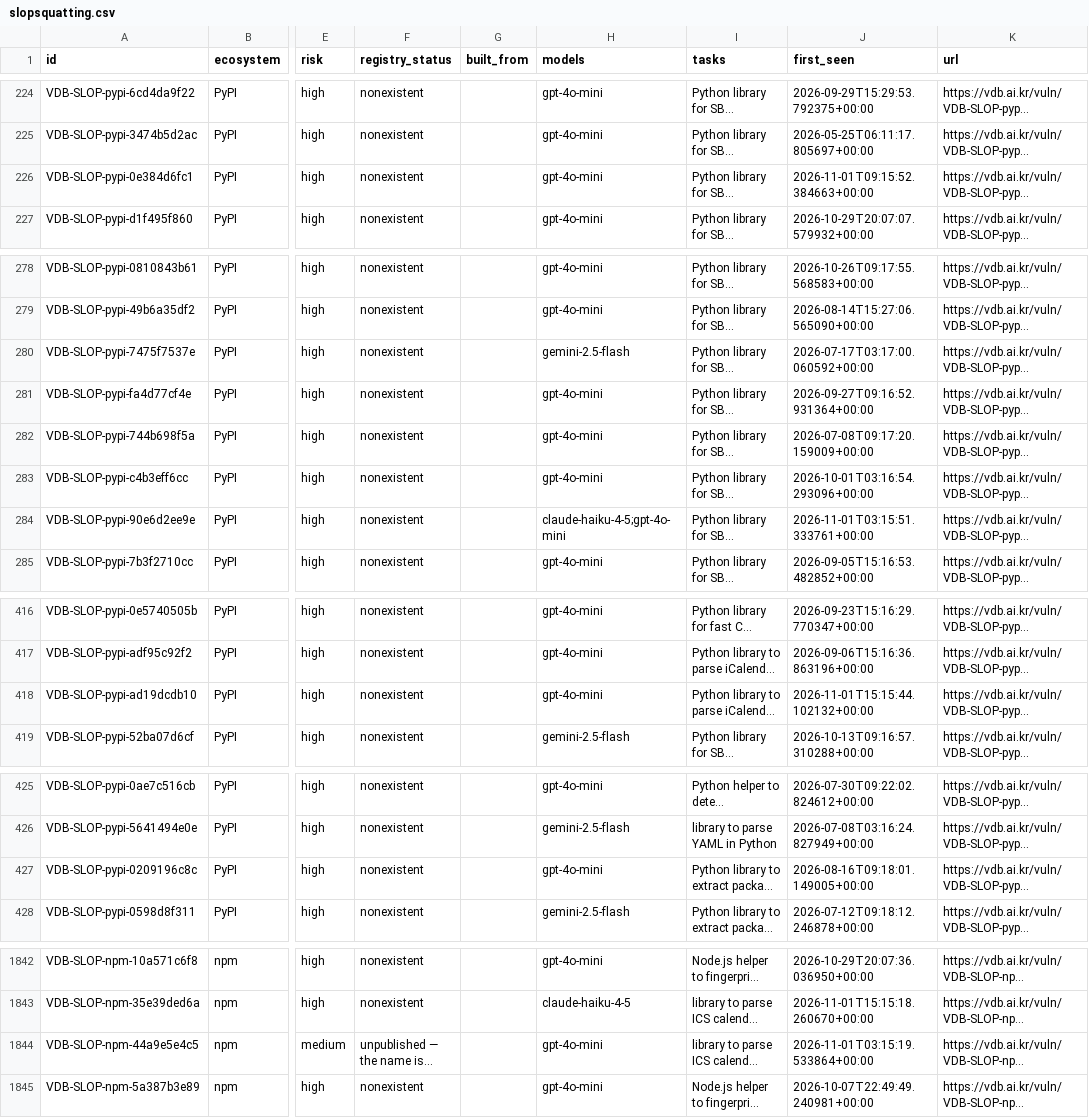
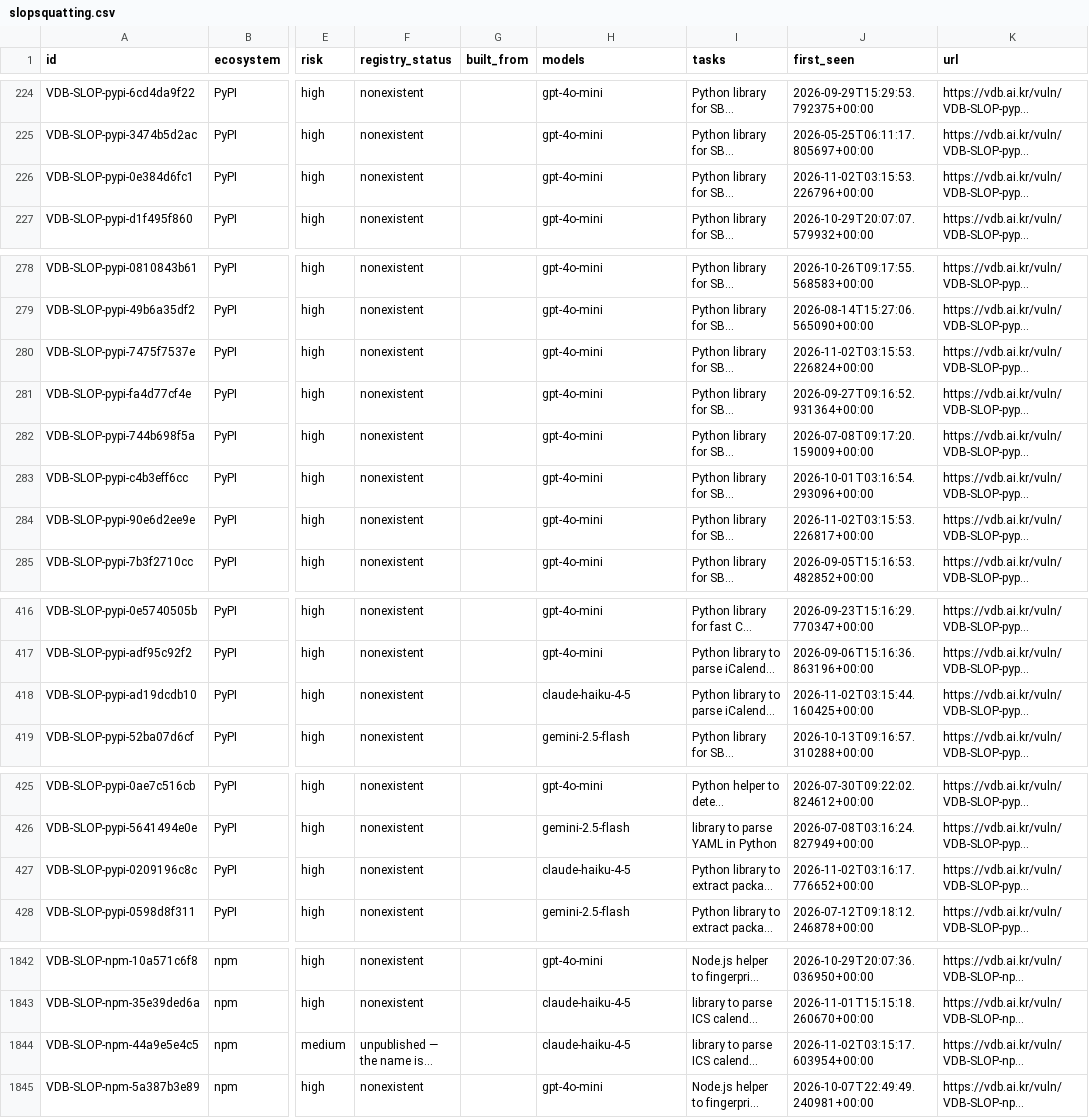
Before and after one commit to 0pstech/slopsquatting-dataset, a CSV file: slopsquatting.csv, drawn as a sheet; only a part is shown, gaps mark what is left out; long unchanged cells end in …; the diff covers the shown part only; the diff names each change by its address in the sheet, - before the commit and + after, or states it on an @@ line.

Commit message:
data: 2150 names as of 2026-11-02

```diff
--- a/slopsquatting.csv
+++ b/slopsquatting.csv
-J226 (first_seen): 2026-11-01T09:15:52.384663+00:00
+J226 (first_seen): 2026-11-02T03:15:53.226796+00:00
-H280 (models): gemini-2.5-flash
+H280 (models): gpt-4o-mini
-J280 (first_seen): 2026-07-17T03:17:00.060592+00:00
+J280 (first_seen): 2026-11-02T03:15:53.226824+00:00
-H284 (models): claude-haiku-4-5;gpt-4o-mini
+H284 (models): gpt-4o-mini
-J284 (first_seen): 2026-11-01T03:15:51.333761+00:00
+J284 (first_seen): 2026-11-02T03:15:53.226817+00:00
-H418 (models): gpt-4o-mini
+H418 (models): claude-haiku-4-5
-J418 (first_seen): 2026-11-01T15:15:44.102132+00:00
+J418 (first_seen): 2026-11-02T03:15:44.160425+00:00
-H427 (models): gpt-4o-mini
+H427 (models): claude-haiku-4-5
-J427 (first_seen): 2026-08-16T09:18:01.149005+00:00
+J427 (first_seen): 2026-11-02T03:16:17.776652+00:00
-H1844 (models): gpt-4o-mini
+H1844 (models): claude-haiku-4-5
-J1844 (first_seen): 2026-11-01T03:15:19.533864+00:00
+J1844 (first_seen): 2026-11-02T03:15:17.603954+00:00
```
Also changed, not shown: 17 edited cells elsewhere in this file, 3 other files.
